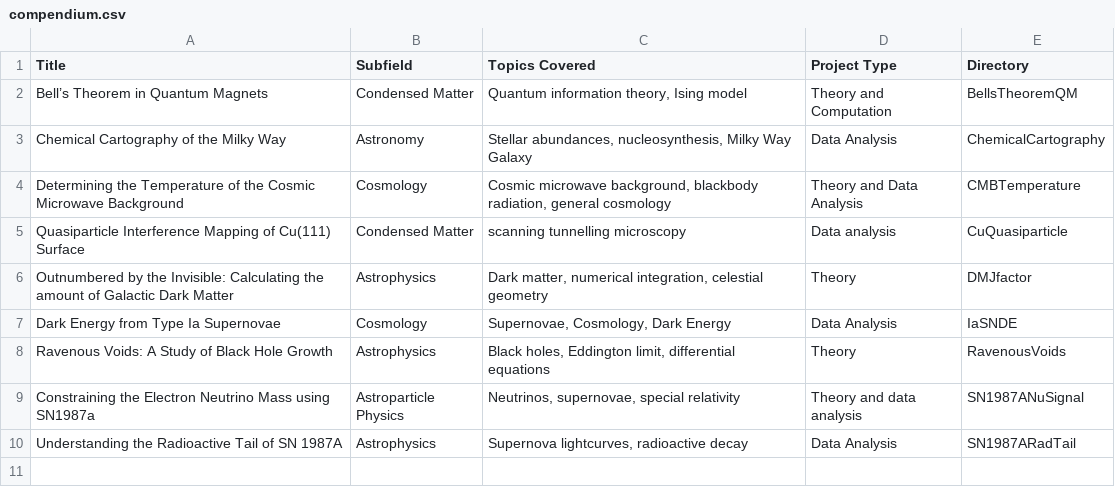
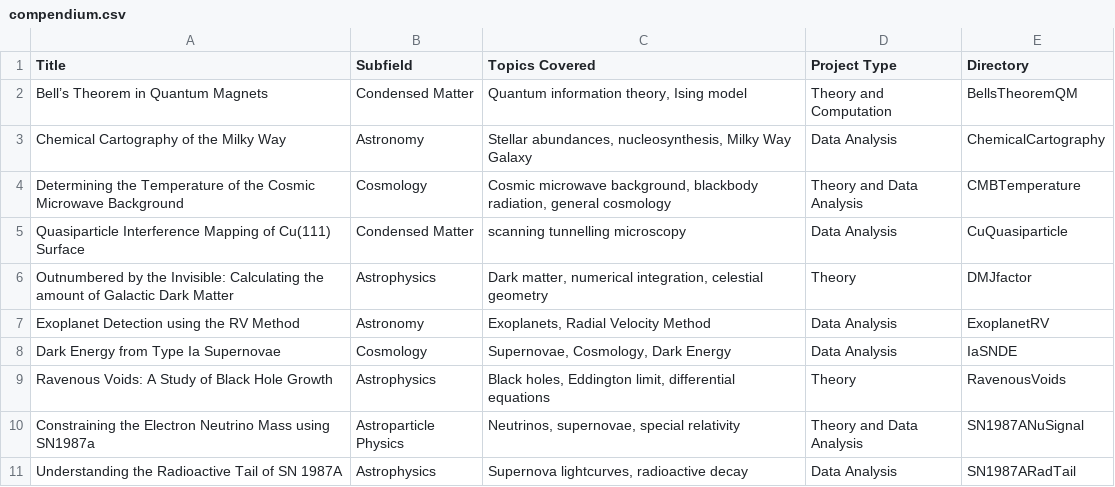
Before and after one commit to OSUPolaris/PMC-PC, a CSV file: Repository Backend/compendium.csv, drawn as a sheet.

Commit message:
adding exoplanet project

```diff
--- a/Repository Backend/compendium.csv
+++ b/Repository Backend/compendium.csv
@@ -4,7 +4,8 @@ Chemical Cartography of the Milky Way,Astronomy,"Stellar abundances, nucleosynth
 Determining the Temperature of the Cosmic Microwave Background,Cosmology,"Cosmic microwave background, blackbody radiation, general cosmology",Theory and Data Analysis,CMBTemperature
-Quasiparticle Interference Mapping of Cu(111) Surface,Condensed Matter,scanning tunnelling microscopy,Data analysis,CuQuasiparticle
+Quasiparticle Interference Mapping of Cu(111) Surface,Condensed Matter,scanning tunnelling microscopy,Data Analysis,CuQuasiparticle
 Outnumbered by the Invisible: Calculating the amount of Galactic Dark Matter,Astrophysics,"Dark matter, numerical integration, celestial geometry",Theory,DMJfactor
+Exoplanet Detection using the RV Method,Astronomy,"Exoplanets, Radial Velocity Method",Data Analysis,ExoplanetRV
 Dark Energy from Type Ia Supernovae,Cosmology,"Supernovae, Cosmology, Dark Energy",Data Analysis,IaSNDE
 Ravenous Voids: A Study of Black Hole Growth,Astrophysics,"Black holes, Eddington limit, differential equations",Theory,RavenousVoids
-Constraining the Electron Neutrino Mass using SN1987a,Astroparticle Physics,"Neutrinos, supernovae, special relativity",Theory and data analysis,SN1987ANuSignal
+Constraining the Electron Neutrino Mass using SN1987a,Astroparticle Physics,"Neutrinos, supernovae, special relativity",Theory and Data Analysis,SN1987ANuSignal
 Understanding the Radioactive Tail of SN 1987A,Astrophysics,"Supernova lightcurves, radioactive decay",Data Analysis,SN1987ARadTail
```
Also changed, not shown: 8 other files.
